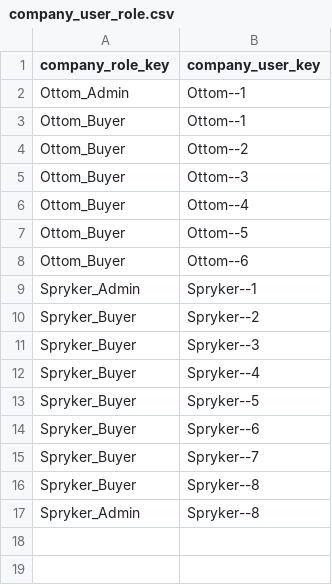
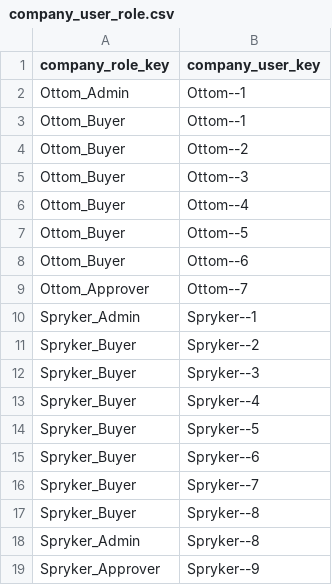
Before and after one commit to spryker/company-role-data-import, a CSV file: data/import/company_user_role.csv, drawn as a sheet; the diff names each change by its address in the sheet, - before the commit and + after, or states it on an @@ line.

```diff
--- a/data/import/company_user_role.csv
+++ b/data/import/company_user_role.csv
+row 9: Ottom_Approver | Ottom--7
+row 19: Spryker_Approver | Spryker--9
```
Also changed, not shown: data/import/company_role.csv.
